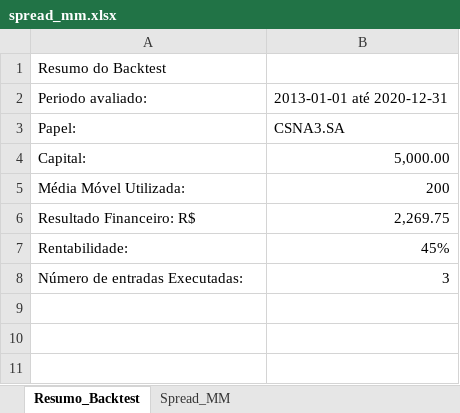
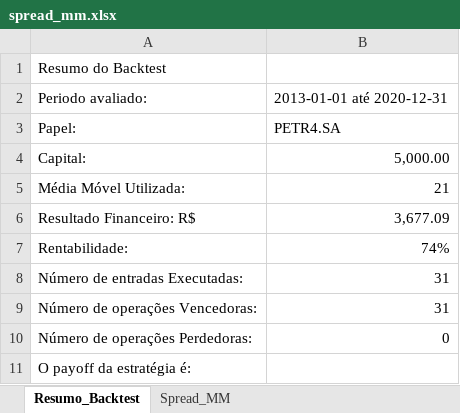
Before and after one commit to brunogdealmeida/acoes-b3-estrategia-media-movel, an Excel workbook: spread_mm.xlsx, sheet Resumo_Backtest, drawn as a sheet; values as stored, in another font and other column widths than the file's, no borders; the diff names each change by its address in the sheet, - before the commit and + after, or states it on an @@ line.

Commit message:
Adicionei calculo do payoff da estratégia de spread mm, ainda falta definir stop loss

```diff
--- a/spread_mm.xlsx (sheet Resumo_Backtest)
+++ b/spread_mm.xlsx (sheet Resumo_Backtest)
-B3: CSNA3.SA
+B3: PETR4.SA
-B5: 200
+B5: 21
-B6: 2,269.75
+B6: 3,677.09
-B7: 45%
+B7: 74%
-B8: 3
+B8: 31
+row 9: Número de operações Vencedoras: | 31
+row 10: Número de operações Perdedoras: | 0
+row 11: O payoff da estratégia é:
```
Also changed, not shown: sheet Spread_MM, 1 other file.
